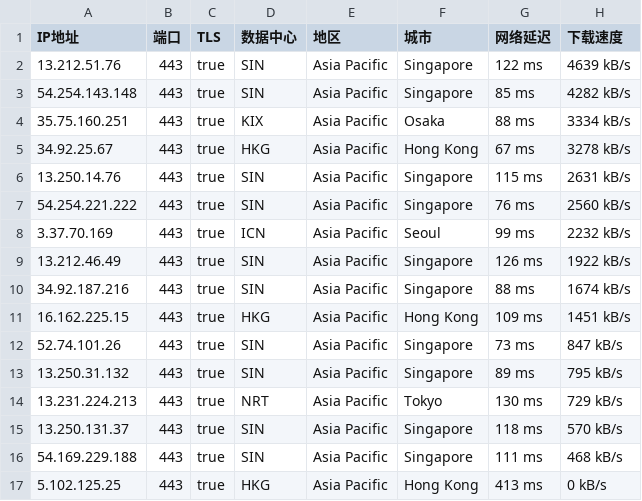
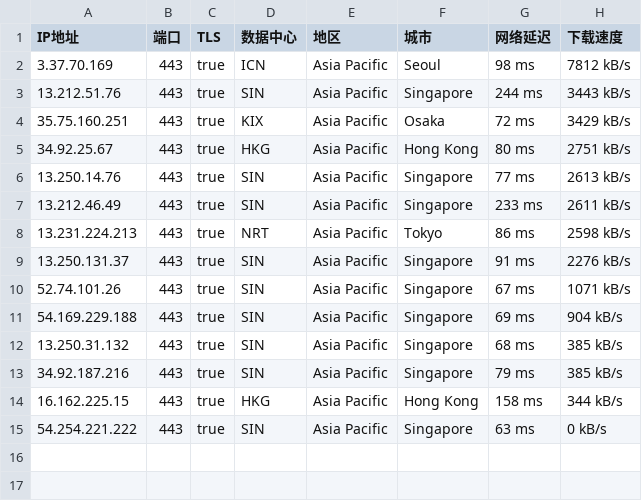
Before and after one commit to mountain787/Lunch-Bag-ip, a CSV file: proxyip.csv, drawn as a sheet.

Commit message:
2025-07-28 20:45:20

```diff
--- a/proxyip.csv
+++ b/proxyip.csv
@@ -1,17 +1,15 @@
 IP地址,端口,TLS,数据中心,地区,城市,网络延迟,下载速度
-13.212.51.76,443,true,SIN,Asia Pacific,Singapore,122 ms,4639 kB/s
-54.254.143.148,443,true,SIN,Asia Pacific,Singapore,85 ms,4282 kB/s
-35.75.160.251,443,true,KIX,Asia Pacific,Osaka,88 ms,3334 kB/s
-34.92.25.67,443,true,HKG,Asia Pacific,Hong Kong,67 ms,3278 kB/s
-13.250.14.76,443,true,SIN,Asia Pacific,Singapore,115 ms,2631 kB/s
-54.254.221.222,443,true,SIN,Asia Pacific,Singapore,76 ms,2560 kB/s
-3.37.70.169,443,true,ICN,Asia Pacific,Seoul,99 ms,2232 kB/s
-13.212.46.49,443,true,SIN,Asia Pacific,Singapore,126 ms,1922 kB/s
-34.92.187.216,443,true,SIN,Asia Pacific,Singapore,88 ms,1674 kB/s
-16.162.225.15,443,true,HKG,Asia Pacific,Hong Kong,109 ms,1451 kB/s
-52.74.101.26,443,true,SIN,Asia Pacific,Singapore,73 ms,847 kB/s
-13.250.31.132,443,true,SIN,Asia Pacific,Singapore,89 ms,795 kB/s
-13.231.224.213,443,true,NRT,Asia Pacific,Tokyo,130 ms,729 kB/s
-13.250.131.37,443,true,SIN,Asia Pacific,Singapore,118 ms,570 kB/s
-54.169.229.188,443,true,SIN,Asia Pacific,Singapore,111 ms,468 kB/s
-5.102.125.25,443,true,HKG,Asia Pacific,Hong Kong,413 ms,0 kB/s
+3.37.70.169,443,true,ICN,Asia Pacific,Seoul,98 ms,7812 kB/s
+13.212.51.76,443,true,SIN,Asia Pacific,Singapore,244 ms,3443 kB/s
+35.75.160.251,443,true,KIX,Asia Pacific,Osaka,72 ms,3429 kB/s
+34.92.25.67,443,true,HKG,Asia Pacific,Hong Kong,80 ms,2751 kB/s
+13.250.14.76,443,true,SIN,Asia Pacific,Singapore,77 ms,2613 kB/s
+13.212.46.49,443,true,SIN,Asia Pacific,Singapore,233 ms,2611 kB/s
+13.231.224.213,443,true,NRT,Asia Pacific,Tokyo,86 ms,2598 kB/s
+13.250.131.37,443,true,SIN,Asia Pacific,Singapore,91 ms,2276 kB/s
+52.74.101.26,443,true,SIN,Asia Pacific,Singapore,67 ms,1071 kB/s
+54.169.229.188,443,true,SIN,Asia Pacific,Singapore,69 ms,904 kB/s
+13.250.31.132,443,true,SIN,Asia Pacific,Singapore,68 ms,385 kB/s
+34.92.187.216,443,true,SIN,Asia Pacific,Singapore,79 ms,385 kB/s
+16.162.225.15,443,true,HKG,Asia Pacific,Hong Kong,158 ms,344 kB/s
+54.254.221.222,443,true,SIN,Asia Pacific,Singapore,63 ms,0 kB/s
```
